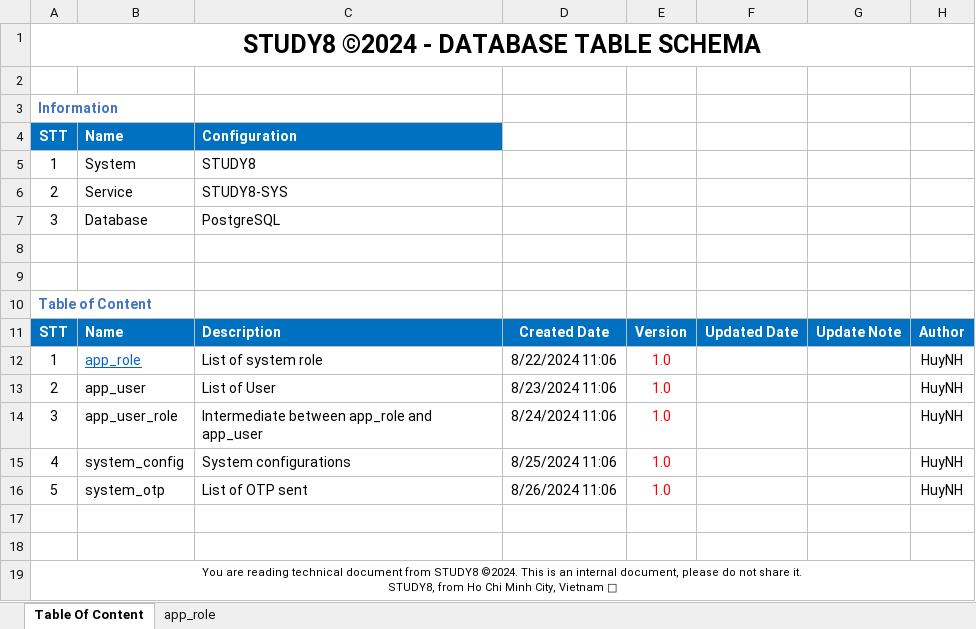
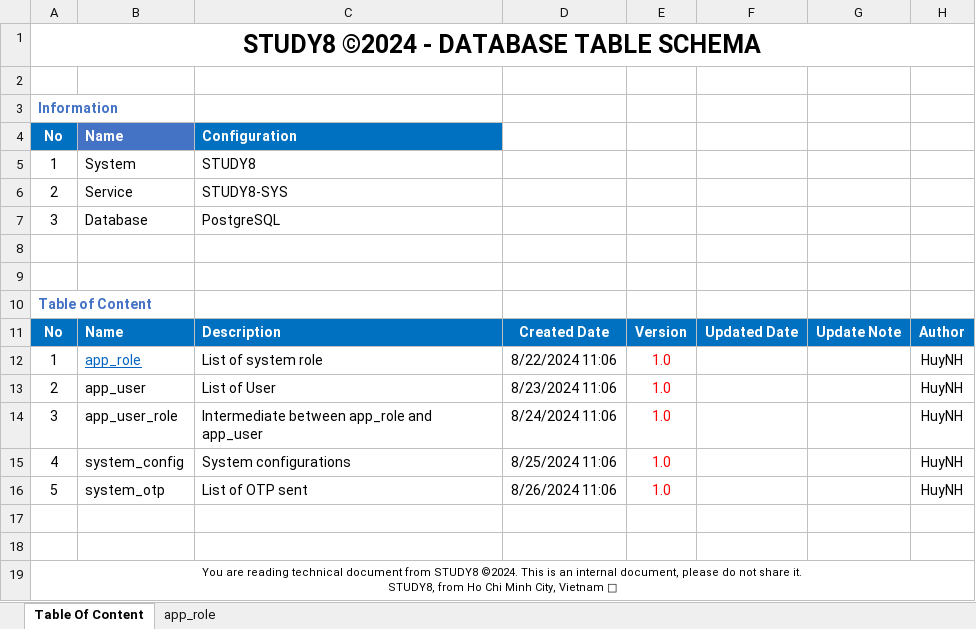
Before and after one commit to hoaghuy269/study8-document, an Excel workbook: 01.Database/02.Document/DATABASE_TABLE_SCHEMA_SYS.xlsx, sheet Table Of Content, drawn as a sheet; values as stored, in another font and other column widths than the file's, no borders; the diff names each change by its address in the sheet, - before the commit and + after, or states it on an @@ line.

```diff
--- a/01.Database/02.Document/DATABASE_TABLE_SCHEMA_SYS.xlsx (sheet Table Of Content)
+++ b/01.Database/02.Document/DATABASE_TABLE_SCHEMA_SYS.xlsx (sheet Table Of Content)
-A4: STT
+A4: No
-B4 fill: #0070C0
+B4 fill: #4472C4
-A11: STT
+A11: No
```
Also changed, not shown: sheet app_role, 3 other files.
